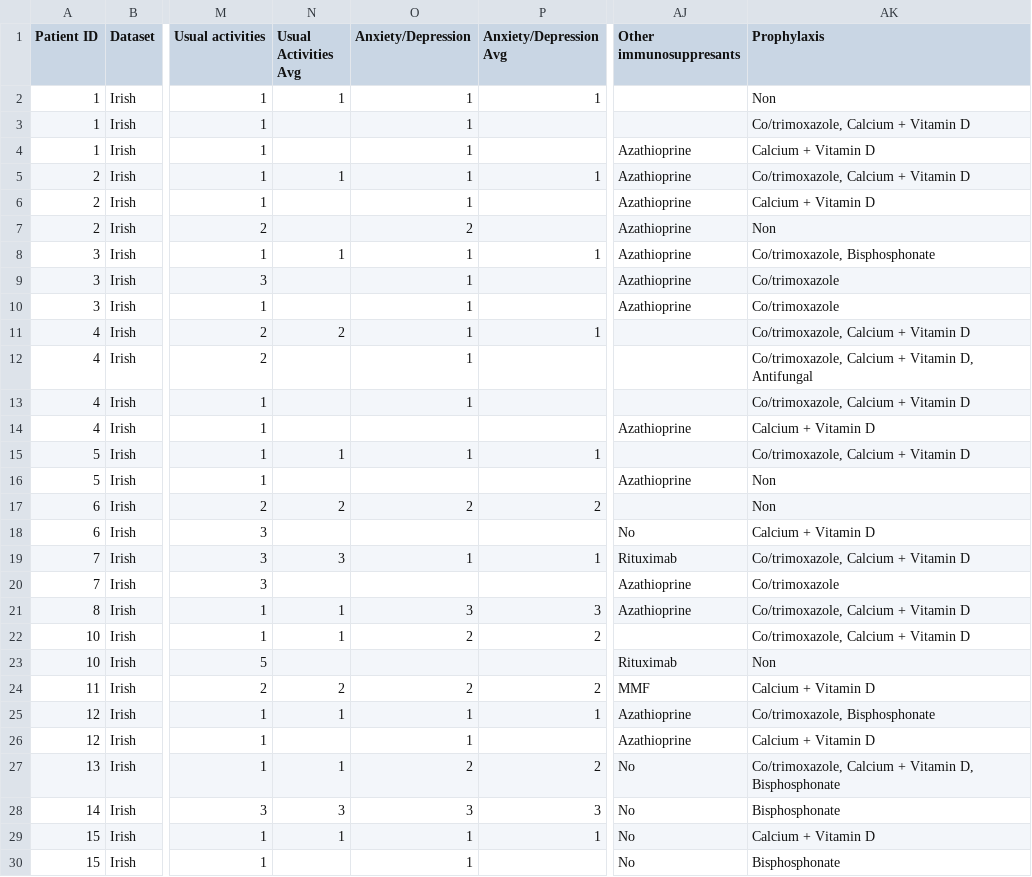
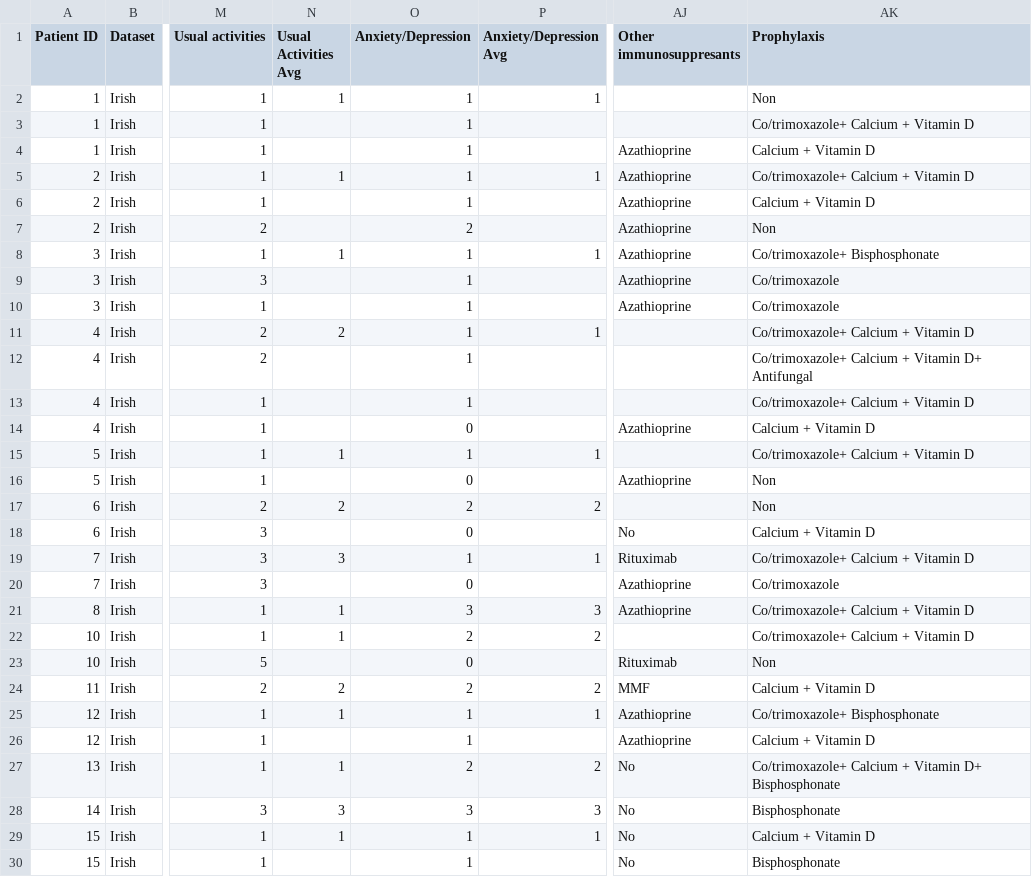
Before and after one commit to scolardf/CS3013-autoimmune-database, a CSV file: Copy of Ireland & UK EQ5D Masterfile.csv, drawn as a sheet; only a part is shown, gaps mark what is left out; the diff covers the shown part only; the diff names each change by its address in the sheet, - before the commit and + after, or states it on an @@ line.

```diff
--- a/Copy of Ireland & UK EQ5D Masterfile.csv
+++ b/Copy of Ireland & UK EQ5D Masterfile.csv
-AK3 (Prophylaxis): Co/trimoxazole, Calcium + Vitamin D
+AK3 (Prophylaxis): Co/trimoxazole+ Calcium + Vitamin D
-AK5 (Prophylaxis): Co/trimoxazole, Calcium + Vitamin D
+AK5 (Prophylaxis): Co/trimoxazole+ Calcium + Vitamin D
-AK8 (Prophylaxis): Co/trimoxazole, Bisphosphonate
+AK8 (Prophylaxis): Co/trimoxazole+ Bisphosphonate
-AK11 (Prophylaxis): Co/trimoxazole, Calcium + Vitamin D
+AK11 (Prophylaxis): Co/trimoxazole+ Calcium + Vitamin D
-AK12 (Prophylaxis): Co/trimoxazole, Calcium + Vitamin D, Antifungal
+AK12 (Prophylaxis): Co/trimoxazole+ Calcium + Vitamin D+ Antifungal
-AK13 (Prophylaxis): Co/trimoxazole, Calcium + Vitamin D
+AK13 (Prophylaxis): Co/trimoxazole+ Calcium + Vitamin D
-O14 (Anxiety/Depression): (empty)
+O14 (Anxiety/Depression): 0
-AK15 (Prophylaxis): Co/trimoxazole, Calcium + Vitamin D
+AK15 (Prophylaxis): Co/trimoxazole+ Calcium + Vitamin D
-O16 (Anxiety/Depression): (empty)
+O16 (Anxiety/Depression): 0
-O18 (Anxiety/Depression): (empty)
+O18 (Anxiety/Depression): 0
-AK19 (Prophylaxis): Co/trimoxazole, Calcium + Vitamin D
+AK19 (Prophylaxis): Co/trimoxazole+ Calcium + Vitamin D
-O20 (Anxiety/Depression): (empty)
+O20 (Anxiety/Depression): 0
-AK21:AK22 (Prophylaxis): Co/trimoxazole, Calcium + Vitamin D
+AK21:AK22 (Prophylaxis): Co/trimoxazole+ Calcium + Vitamin D
-O23 (Anxiety/Depression): (empty)
+O23 (Anxiety/Depression): 0
-AK25 (Prophylaxis): Co/trimoxazole, Bisphosphonate
+AK25 (Prophylaxis): Co/trimoxazole+ Bisphosphonate
-AK27 (Prophylaxis): Co/trimoxazole, Calcium + Vitamin D, Bisphosphonate
+AK27 (Prophylaxis): Co/trimoxazole+ Calcium + Vitamin D+ Bisphosphonate
```
Also changed, not shown: 55 edited cells elsewhere in this file, EQ5Dcsv.csv, 1 other file.
